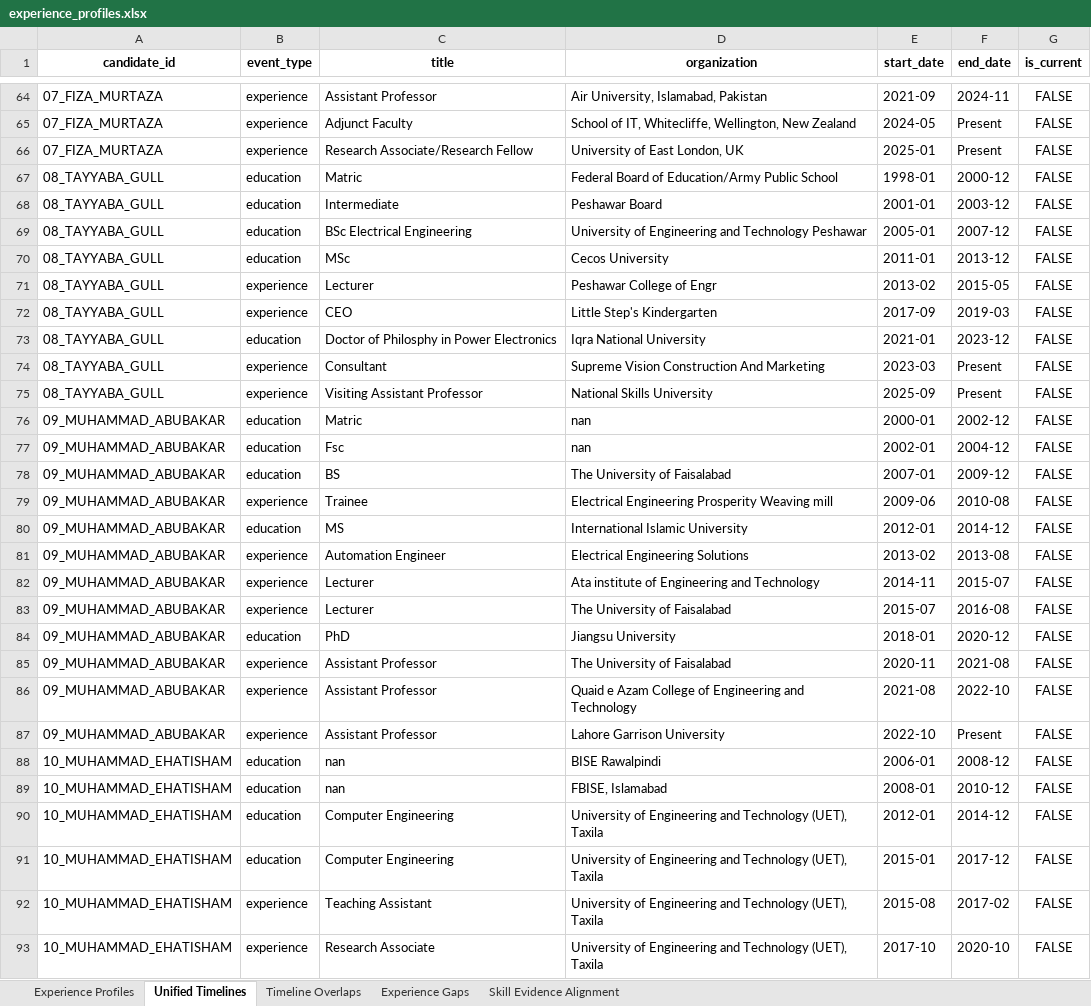
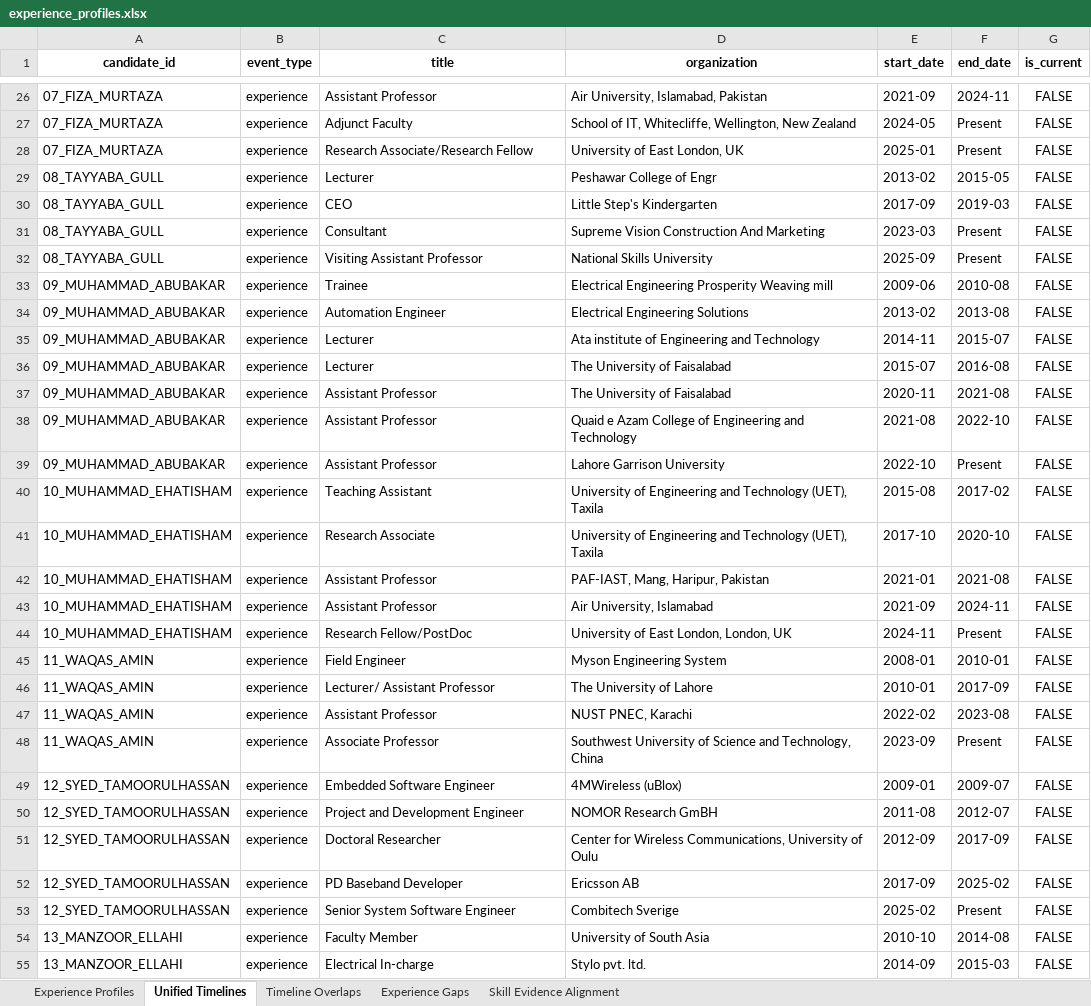
Before and after one commit to Mahvash-Imran/TALASH, an Excel workbook: data/analysis/experience_profiles.xlsx, sheet Unified Timelines, drawn as a sheet; only a part is shown, gaps mark what is left out; the shorter side is filled out with more unchanged rows; values as stored, in another font and other column widths than the file's, no borders; removed rows and columns are numbered as before the commit, all else as after; the diff covers the shown part only; the diff names each change by its address in the sheet, - before the commit and + after, or states it on an @@ line.

```diff
--- a/data/analysis/experience_profiles.xlsx (sheet Unified Timelines)
+++ b/data/analysis/experience_profiles.xlsx (sheet Unified Timelines)
-row 67: 08_TAYYABA_GULL | education | Matric | Federal Board of Education/Army Public School | 1998-01 | 2000-12 | FALSE
-row 68: 08_TAYYABA_GULL | education | Intermediate | Peshawar Board | 2001-01 | 2003-12 | FALSE
-row 69: 08_TAYYABA_GULL | education | BSc Electrical Engineering | University of Engineering and Technology Peshawar | 2005-01 | 2007-12 | FALSE
-row 70: 08_TAYYABA_GULL | education | MSc | Cecos University | 2011-01 | 2013-12 | FALSE
-row 73: 08_TAYYABA_GULL | education | Doctor of Philosphy in Power Electronics | Iqra National University | 2021-01 | 2023-12 | FALSE
-row 76: 09_MUHAMMAD_ABUBAKAR | education | Matric | nan | 2000-01 | 2002-12 | FALSE
-row 77: 09_MUHAMMAD_ABUBAKAR | education | Fsc | nan | 2002-01 | 2004-12 | FALSE
-row 78: 09_MUHAMMAD_ABUBAKAR | education | BS | The University of Faisalabad | 2007-01 | 2009-12 | FALSE
-row 80: 09_MUHAMMAD_ABUBAKAR | education | MS | International Islamic University | 2012-01 | 2014-12 | FALSE
-row 84: 09_MUHAMMAD_ABUBAKAR | education | PhD | Jiangsu University | 2018-01 | 2020-12 | FALSE
-row 88: 10_MUHAMMAD_EHATISHAM | education | nan | BISE Rawalpindi | 2006-01 | 2008-12 | FALSE
-row 89: 10_MUHAMMAD_EHATISHAM | education | nan | FBISE, Islamabad | 2008-01 | 2010-12 | FALSE
-row 90: 10_MUHAMMAD_EHATISHAM | education | Computer Engineering | University of Engineering and Technology (UET), Taxila | 2012-01 | 2014-12 | FALSE
-row 91: 10_MUHAMMAD_EHATISHAM | education | Computer Engineering | University of Engineering and Technology (UET), Taxila | 2015-01 | 2017-12 | FALSE
```
Also changed, not shown: 7 added rows and 189 removed rows elsewhere in this sheet, sheet Timeline Overlaps, sheet Experience Profiles, sheet Experience Gaps, sheet Skill Evidence Alignment, data/analysis/collaboration_profiles.xlsx, data/analysis/educational_profiles.xlsx, 51 other files.
